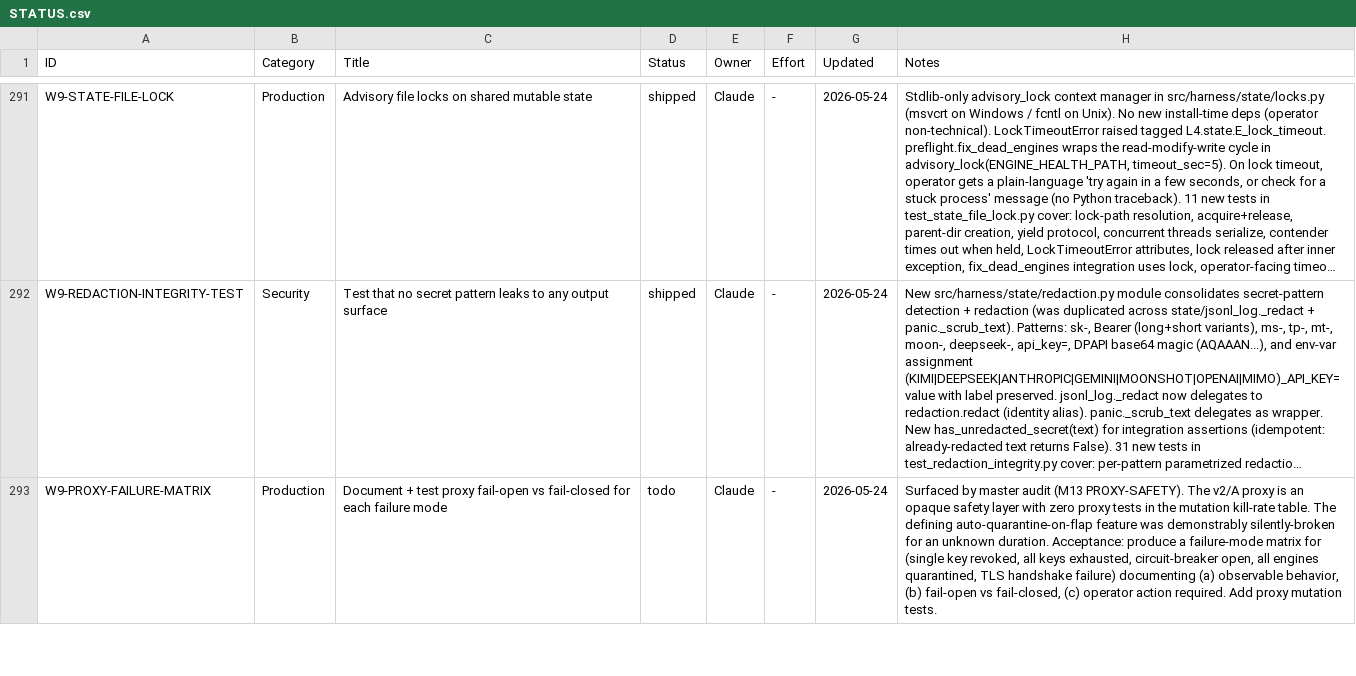
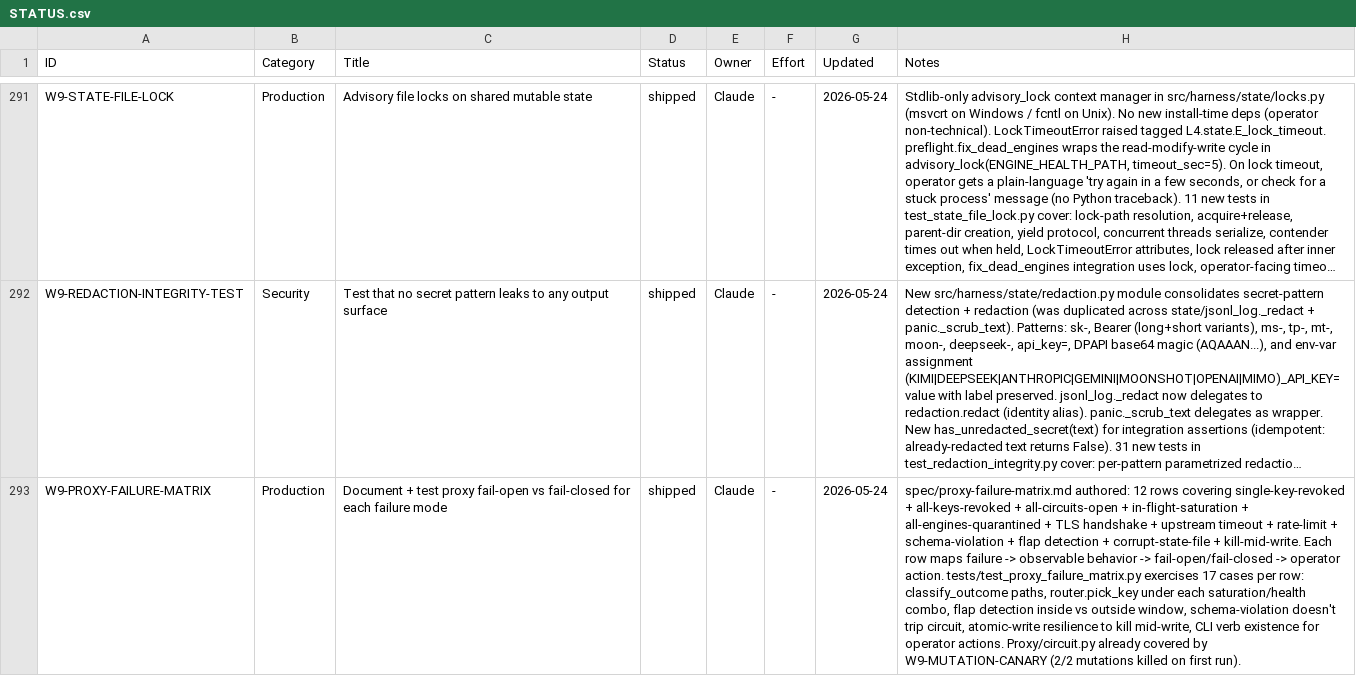
Before and after one commit to xaxiuegg/xaxiu-harness, a CSV file: coord/STATUS.csv, drawn as a sheet; only a part is shown, gaps mark what is left out; long unchanged cells end in …; the diff covers the shown part only; the diff names each change by its address in the sheet, - before the commit and + after, or states it on an @@ line.

```diff
--- a/coord/STATUS.csv
+++ b/coord/STATUS.csv
-D293 (Status): todo
+D293 (Status): shipped
-H293 (Notes): Surfaced by master audit (M13 PROXY-SAFETY). The v2/A proxy is an opaque safety layer with zero proxy tests in the mutation kill-rate table. The defining auto-quarantine-on-flap feature was demonstrably silently-broken for an unknown duration. Acceptance: produce a failure-mode matrix for (single key revoked, all keys exhausted, circuit-breaker open, all engines quarantined, TLS handshake failure) documenting (a) observable behavior, (b) fail-open vs fail-closed, (c) operator action required. Add proxy mutation tests.
+H293 (Notes): spec/proxy-failure-matrix.md authored: 12 rows covering single-key-revoked + all-keys-revoked + all-circuits-open + in-flight-saturation + all-engines-quarantined + TLS handshake + upstream timeout + rate-limit + schema-violation + flap detection + corrupt-state-file + kill-mid-write. Each row maps failure -> observable behavior -> fail-open/fail-closed -> operator action. tests/test_proxy_failure_matrix.py exercises 17 cases per row: classify_outcome paths, router.pick_key under each saturation/health combo, flap detection inside vs outside window, schema-violation doesn't trip circuit, atomic-write resilience to kill mid-write, CLI verb existence for operator actions. Proxy/circuit.py already covered by W9-MUTATION-CANARY (2/2 mutations killed on first run).
```
Also changed, not shown: 2 edited cells elsewhere in this file, 5 other files.
